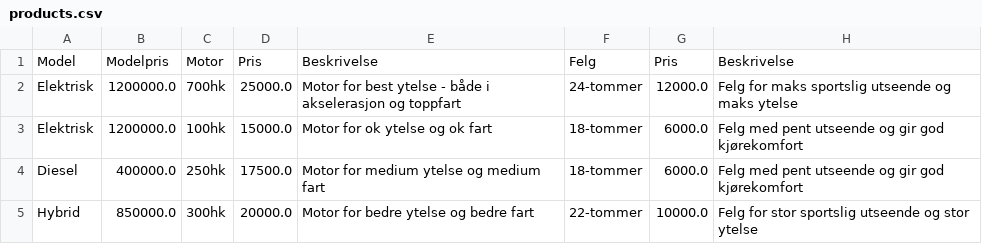
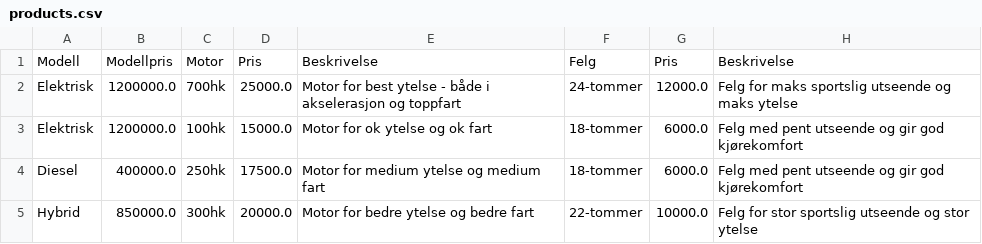
Before and after one commit to erikssommer/car-configuration-system, a CSV file: src/main/resources/org/semesteroppgave/files/onApplicationLaunch/products.csv, drawn as a sheet; only a part is shown; the diff names each change by its address in the sheet, - before the commit and + after, or states it on an @@ line.

```diff
--- a/src/main/resources/org/semesteroppgave/files/onApplicationLaunch/products.csv
+++ b/src/main/resources/org/semesteroppgave/files/onApplicationLaunch/products.csv
-A1: Model
+A1: Modell
-B1: Modelpris
+B1: Modellpris
```
Also changed, not shown: src/main/resources/org/semesteroppgave/files/testFiles/testDiesel.csv, src/main/resources/org/semesteroppgave/files/testFiles/testElectric.csv, 8 other files.
